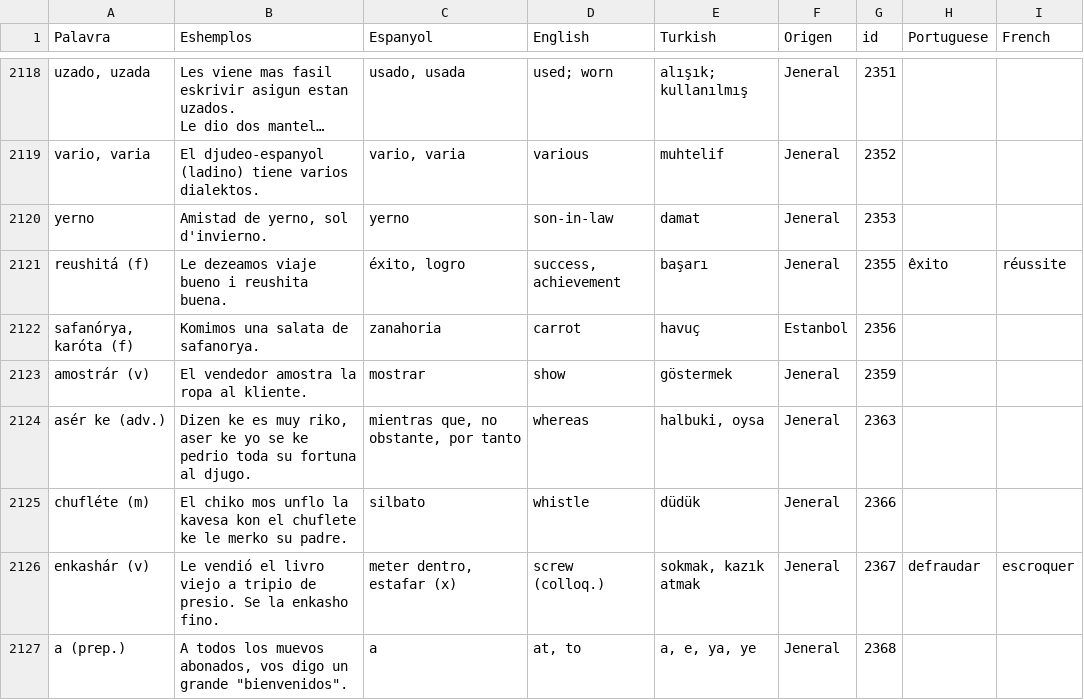
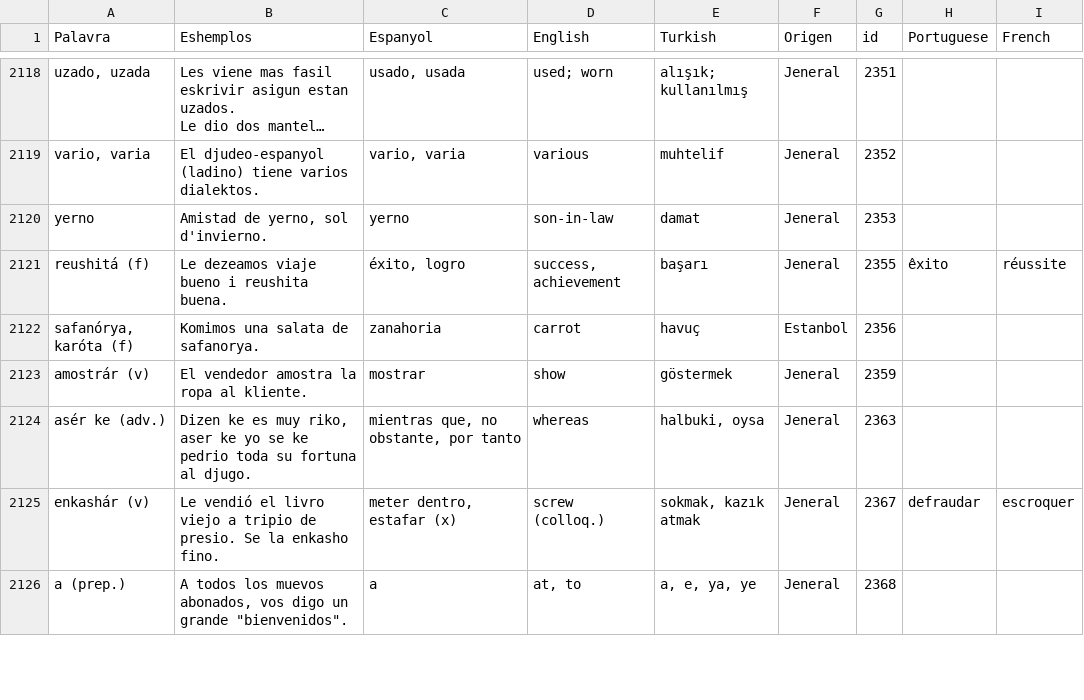
Before and after one commit to kantoniko/ladino-diksionaryo-data, a CSV file: biervos.csv, drawn as a sheet; only a part is shown, gaps mark what is left out; long unchanged cells end in ….

```diff
--- a/biervos.csv
+++ b/biervos.csv
@@ -2164,3 +2164,2 @@ amostrár (v),El vendedor amostra la ropa al kliente.,mostrar,show,göstermek,Je
 asér ke (adv.),"Dizen ke es muy riko, aser ke yo se ke pedrio toda su fortuna al djugo.","mientras que, no obstante, por tanto",whereas,"halbuki, oysa",Jeneral,2363,,
-chufléte (m),El chiko mos unflo la kavesa kon el chuflete ke le merko su padre.,silbato,whistle,düdük,Jeneral,2366,,
 enkashár (v),Le vendió el livro viejo a tripio de presio.  Se la enkasho fino.,"meter dentro, estafar (x)",screw (colloq.),"sokmak, kazık atmak",Jeneral,2367,defraudar,escroquer
```
Also changed, not shown: 1 other file.
